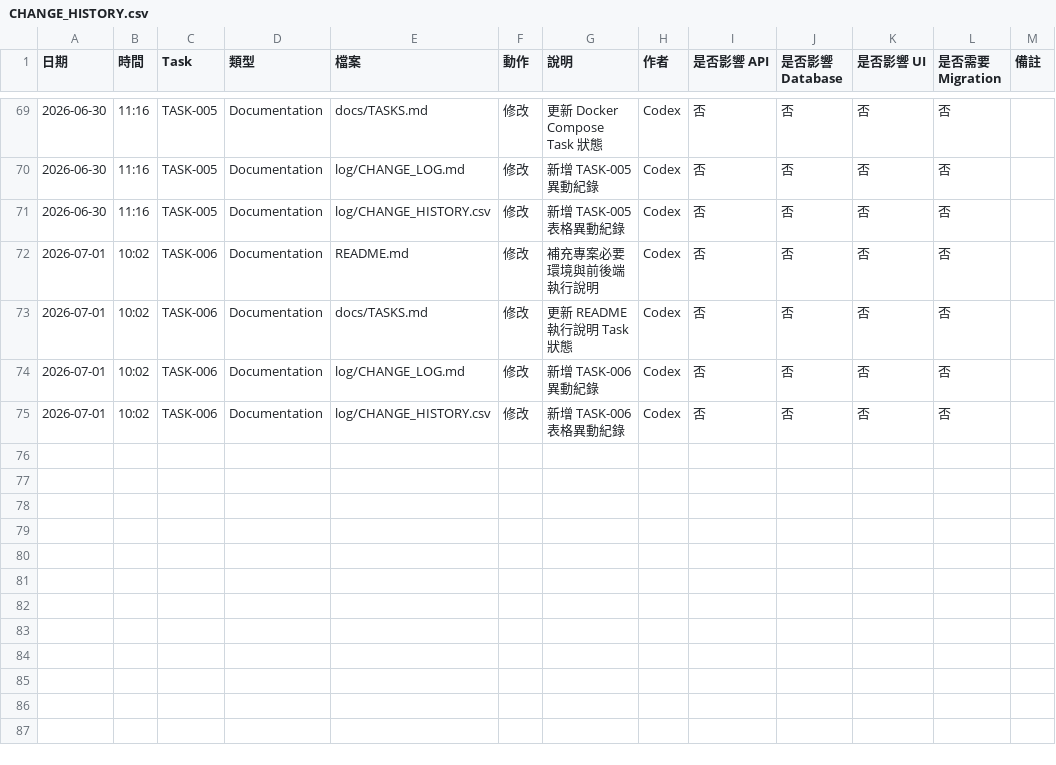
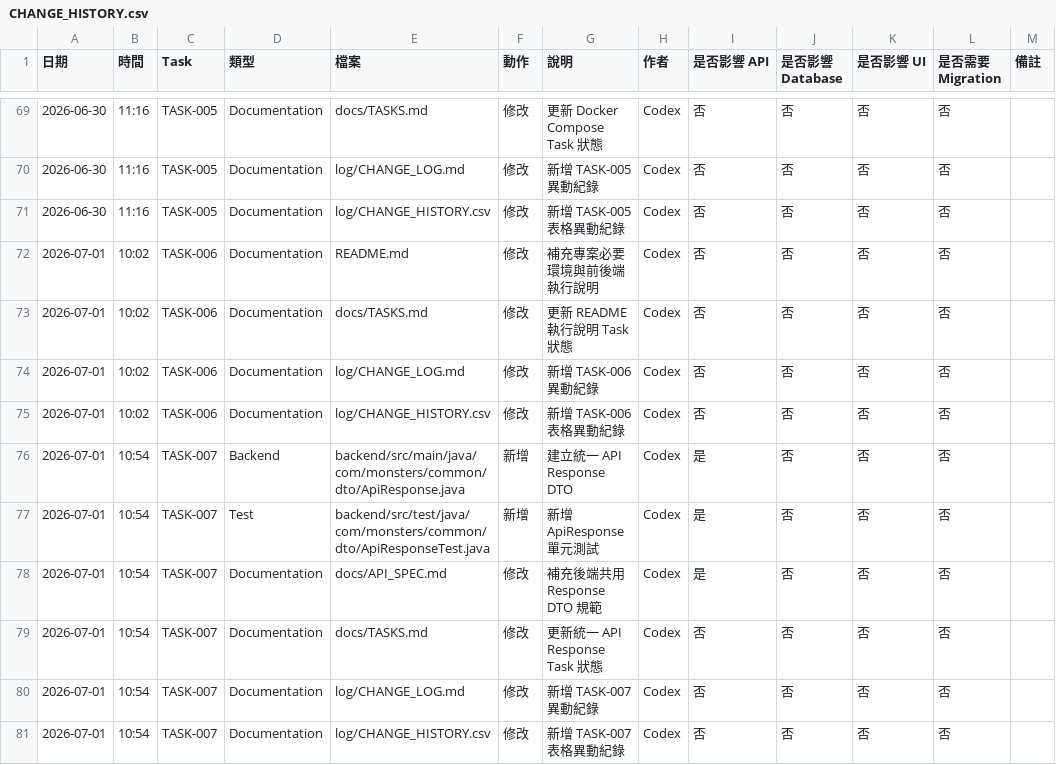
Before and after one commit to LinWeiChun/monsters, a CSV file: log/CHANGE_HISTORY.csv, drawn as a sheet; only a part is shown, gaps mark what is left out; the diff names each change by its address in the sheet, - before the commit and + after, or states it on an @@ line.

Commit message:
feat(api): 建立統一 response dto

```diff
--- a/log/CHANGE_HISTORY.csv
+++ b/log/CHANGE_HISTORY.csv
+row 76: 2026-07-01 | 10:54 | TASK-007 | Backend | backend/src/main/java/com/monsters/common/dto/ApiResponse.java | 新增 | 建立統一 API Response DTO | Codex | 是 | 否 | 否 | 否
+row 77: 2026-07-01 | 10:54 | TASK-007 | Test | backend/src/test/java/com/monsters/common/dto/ApiResponseTest.java | 新增 | 新增 ApiResponse 單元測試 | Codex | 是 | 否 | 否 | 否
+row 78: 2026-07-01 | 10:54 | TASK-007 | Documentation | docs/API_SPEC.md | 修改 | 補充後端共用 Response DTO 規範 | Codex | 是 | 否 | 否 | 否
+row 79: 2026-07-01 | 10:54 | TASK-007 | Documentation | docs/TASKS.md | 修改 | 更新統一 API Response Task 狀態 | Codex | 否 | 否 | 否 | 否
+row 80: 2026-07-01 | 10:54 | TASK-007 | Documentation | log/CHANGE_LOG.md | 修改 | 新增 TASK-007 異動紀錄 | Codex | 否 | 否 | 否 | 否
+row 81: 2026-07-01 | 10:54 | TASK-007 | Documentation | log/CHANGE_HISTORY.csv | 修改 | 新增 TASK-007 表格異動紀錄 | Codex | 否 | 否 | 否 | 否
```
Also changed, not shown: 5 other files.
